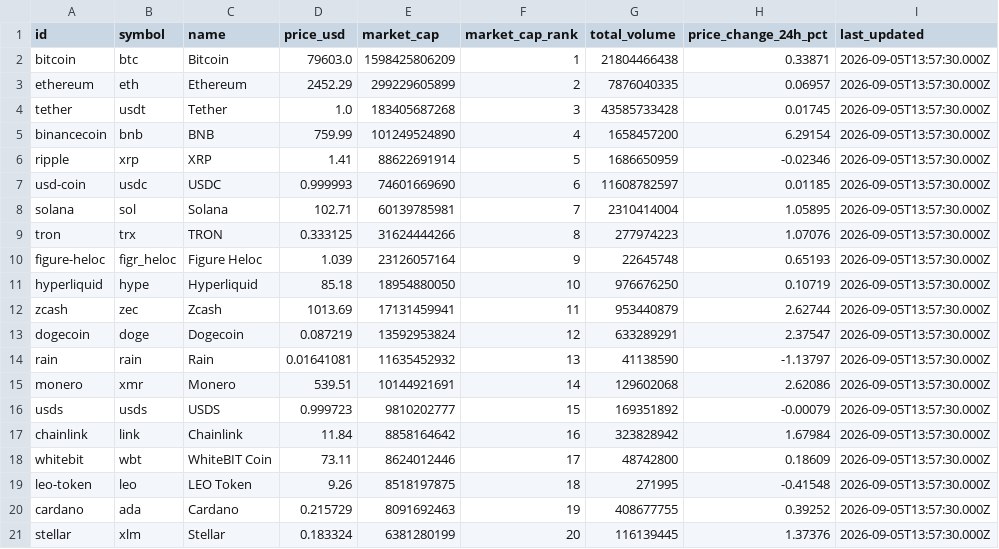
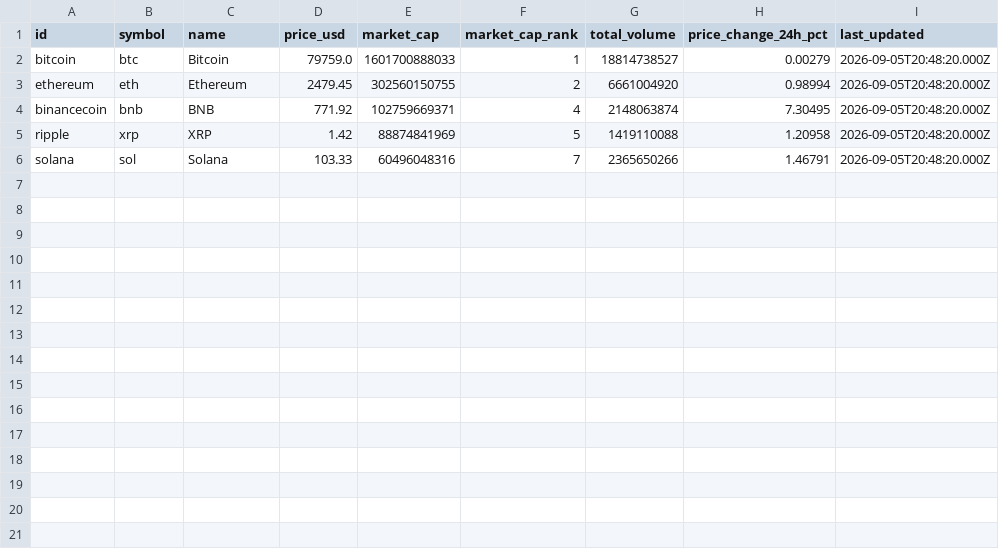
Before and after one commit to atikanurfitri71-ops/data-pipeline-project, a CSV file: transform/output/cleaned_data.csv, drawn as a sheet.

```diff
--- a/transform/output/cleaned_data.csv
+++ b/transform/output/cleaned_data.csv
@@ -1,21 +1,6 @@
 id,symbol,name,price_usd,market_cap,market_cap_rank,total_volume,price_change_24h_pct,last_updated
-bitcoin,btc,Bitcoin,79603.0,1598425806209,1,21804466438,0.33871,2026-09-05T13:57:30.000Z
-ethereum,eth,Ethereum,2452.29,299229605899,2,7876040335,0.06957,2026-09-05T13:57:30.000Z
-tether,usdt,Tether,1.0,183405687268,3,43585733428,0.01745,2026-09-05T13:57:30.000Z
-binancecoin,bnb,BNB,759.99,101249524890,4,1658457200,6.29154,2026-09-05T13:57:30.000Z
-ripple,xrp,XRP,1.41,88622691914,5,1686650959,-0.02346,2026-09-05T13:57:30.000Z
-usd-coin,usdc,USDC,0.999993,74601669690,6,11608782597,0.01185,2026-09-05T13:57:30.000Z
-solana,sol,Solana,102.71,60139785981,7,2310414004,1.05895,2026-09-05T13:57:30.000Z
-tron,trx,TRON,0.333125,31624444266,8,277974223,1.07076,2026-09-05T13:57:30.000Z
-figure-heloc,figr_heloc,Figure Heloc,1.039,23126057164,9,22645748,0.65193,2026-09-05T13:57:30.000Z
-hyperliquid,hype,Hyperliquid,85.18,18954880050,10,976676250,0.10719,2026-09-05T13:57:30.000Z
-zcash,zec,Zcash,1013.69,17131459941,11,953440879,2.62744,2026-09-05T13:57:30.000Z
-dogecoin,doge,Dogecoin,0.087219,13592953824,12,633289291,2.37547,2026-09-05T13:57:30.000Z
-rain,rain,Rain,0.01641081,11635452932,13,41138590,-1.13797,2026-09-05T13:57:30.000Z
-monero,xmr,Monero,539.51,10144921691,14,129602068,2.62086,2026-09-05T13:57:30.000Z
-usds,usds,USDS,0.999723,9810202777,15,169351892,-0.00079,2026-09-05T13:57:30.000Z
-chainlink,link,Chainlink,11.84,8858164642,16,323828942,1.67984,2026-09-05T13:57:30.000Z
-whitebit,wbt,WhiteBIT Coin,73.11,8624012446,17,48742800,0.18609,2026-09-05T13:57:30.000Z
-leo-token,leo,LEO Token,9.26,8518197875,18,271995,-0.41548,2026-09-05T13:57:30.000Z
-cardano,ada,Cardano,0.215729,8091692463,19,408677755,0.39252,2026-09-05T13:57:30.000Z
-stellar,xlm,Stellar,0.183324,6381280199,20,116139445,1.37376,2026-09-05T13:57:30.000Z
+bitcoin,btc,Bitcoin,79759.0,1601700888033,1,18814738527,0.00279,2026-09-05T20:48:20.000Z
+ethereum,eth,Ethereum,2479.45,302560150755,2,6661004920,0.98994,2026-09-05T20:48:20.000Z
+binancecoin,bnb,BNB,771.92,102759669371,4,2148063874,7.30495,2026-09-05T20:48:20.000Z
+ripple,xrp,XRP,1.42,88874841969,5,1419110088,1.20958,2026-09-05T20:48:20.000Z
+solana,sol,Solana,103.33,60496048316,7,2365650266,1.46791,2026-09-05T20:48:20.000Z
```
Also changed, not shown: 24 other files.
